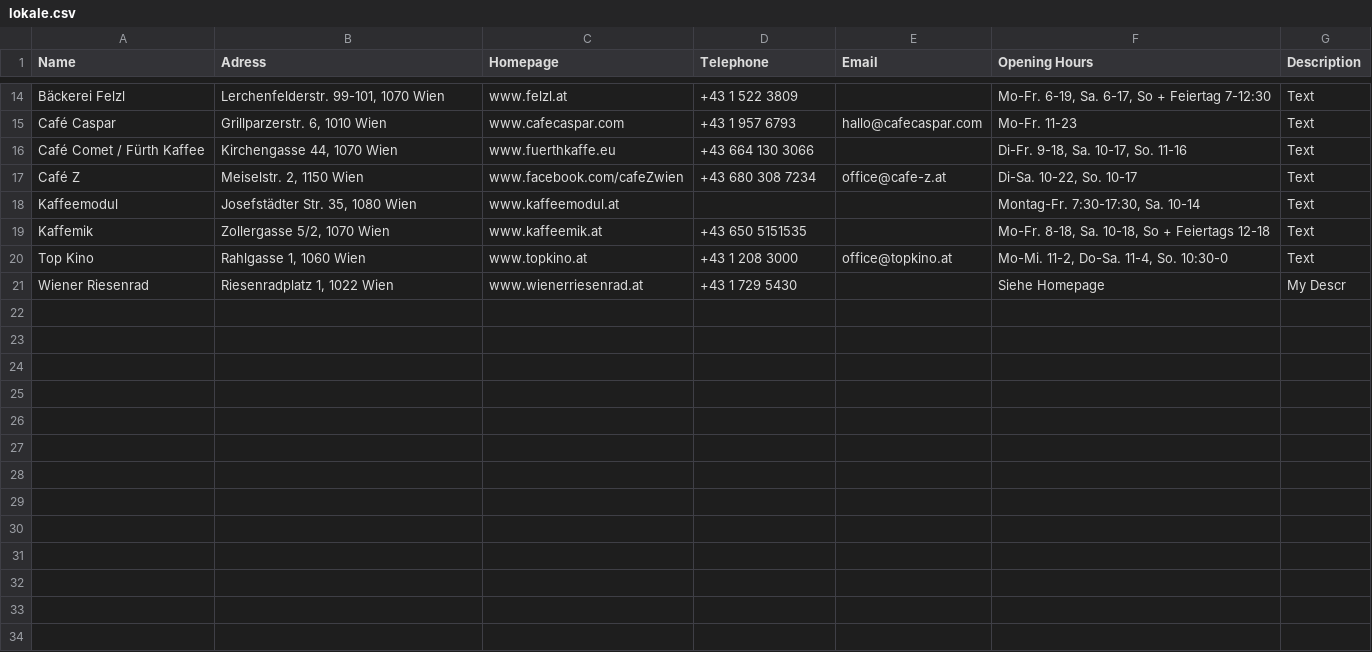
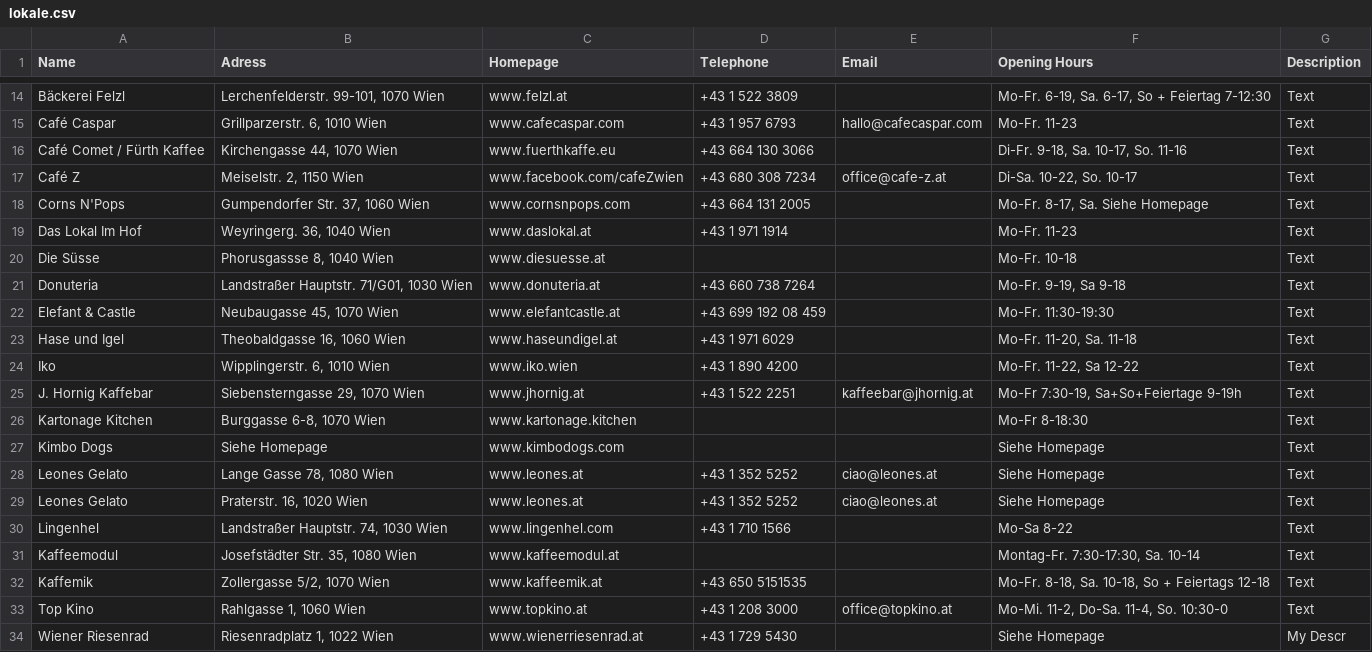
Before and after one commit to Team-LANS/luups-map, a CSV file: data/lokale.csv, drawn as a sheet; only a part is shown, gaps mark what is left out; the diff names each change by its address in the sheet, - before the commit and + after, or states it on an @@ line.

Commit message:
Add more restaurants

```diff
--- a/data/lokale.csv
+++ b/data/lokale.csv
+row 18: Corns N'Pops | Gumpendorfer Str. 37, 1060 Wien | www.cornsnpops.com | +43 664 131 2005 |  | Mo-Fr. 8-17, Sa. Siehe Homepage | Text
+row 19: Das Lokal Im Hof | Weyringerg. 36, 1040 Wien | www.daslokal.at | +43 1 971 1914 |  | Mo-Fr. 11-23 | Text
+row 20: Die Süsse | Phorusgassse 8, 1040 Wien | www.diesuesse.at |  |  | Mo-Fr. 10-18 | Text
+row 21: Donuteria | Landstraßer Hauptstr. 71/G01, 1030 Wien | www.donuteria.at | +43 660 738 7264 |  | Mo-Fr. 9-19, Sa 9-18 | Text
+row 22: Elefant & Castle | Neubaugasse 45, 1070 Wien | www.elefantcastle.at | +43 699 192 08 459 |  | Mo-Fr. 11:30-19:30 | Text
+row 23: Hase und Igel | Theobaldgasse 16, 1060 Wien | www.haseundigel.at | +43 1 971 6029 |  | Mo-Fr. 11-20, Sa. 11-18 | Text
+row 24: Iko | Wipplingerstr. 6, 1010 Wien | www.iko.wien | +43 1 890 4200 |  | Mo-Fr. 11-22, Sa 12-22 | Text
+row 25: J. Hornig Kaffebar | Siebensterngasse 29, 1070 Wien | www.jhornig.at | +43 1 522 2251 | kaffeebar@jhornig.at | Mo-Fr 7:30-19, Sa+So+Feiertage 9-19h | Text
+row 26: Kartonage Kitchen | Burggasse 6-8, 1070 Wien | www.kartonage.kitchen |  |  | Mo-Fr 8-18:30 | Text
+row 27: Kimbo Dogs | Siehe Homepage | www.kimbodogs.com |  |  | Siehe Homepage | Text
+row 28: Leones Gelato | Lange Gasse 78, 1080 Wien | www.leones.at | +43 1 352 5252 | ciao@leones.at | Siehe Homepage | Text
+row 29: Leones Gelato | Praterstr. 16, 1020 Wien | www.leones.at | +43 1 352 5252 | ciao@leones.at | Siehe Homepage | Text
+row 30: Lingenhel | Landstraßer Hauptstr. 74, 1030 Wien | www.lingenhel.com | +43 1 710 1566 |  | Mo-Sa 8-22 | Text
```
